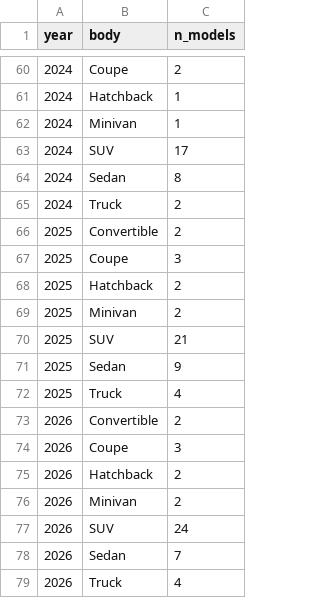
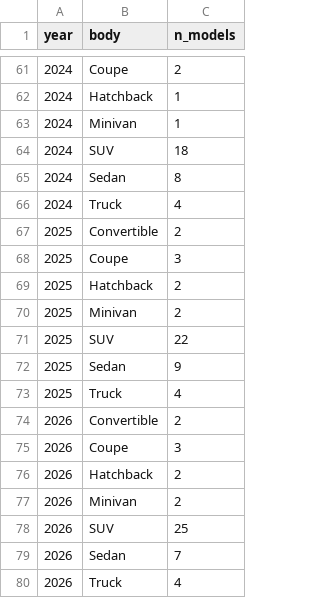
Before and after one commit to UTEL-UIUC/hybrid-premiums, a CSV file: data/hev-models-by-body.csv, drawn as a sheet; only a part is shown, gaps mark what is left out; the diff covers the shown part only.

```diff
--- a/data/hev-models-by-body.csv
+++ b/data/hev-models-by-body.csv
@@ -62,5 +63,5 @@
 2024,"Minivan",1
-2024,"SUV",17
+2024,"SUV",18
 2024,"Sedan",8
-2024,"Truck",2
+2024,"Truck",4
 2025,"Convertible",2
@@ -69,3 +70,3 @@
 2025,"Minivan",2
-2025,"SUV",21
+2025,"SUV",22
 2025,"Sedan",9
@@ -76,3 +77,3 @@
 2026,"Minivan",2
-2026,"SUV",24
+2026,"SUV",25
 2026,"Sedan",7
```
Also changed, not shown: 1 added row and 10 edited cells elsewhere in this file, data/curb-weight-corrections.csv, 13 other files.
